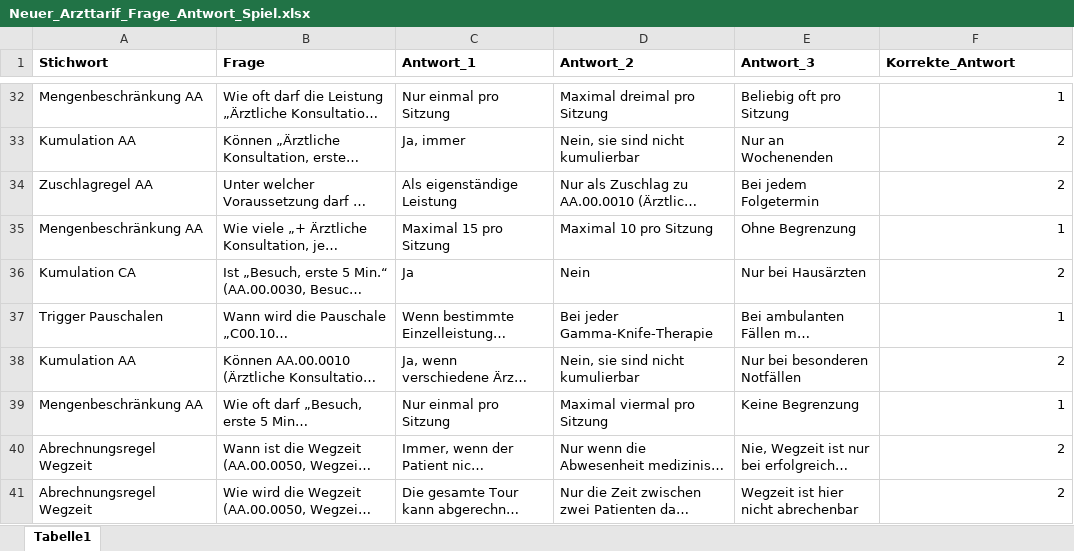
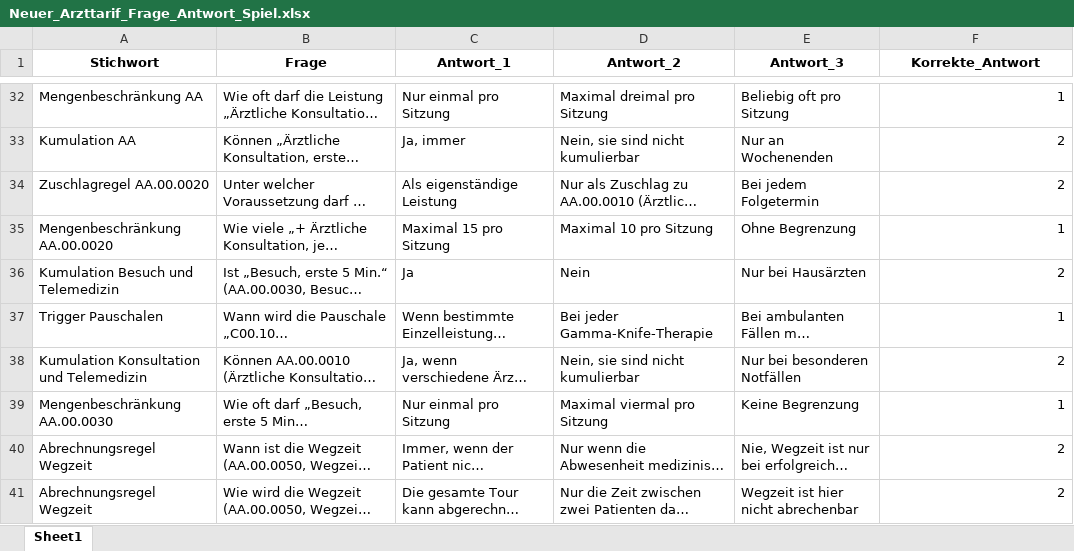
Before and after one commit to BeatArnet/Brick, an Excel workbook: Neuer_Arzttarif_Frage_Antwort_Spiel.xlsx, sheet Sheet1, drawn as a sheet; only a part is shown, gaps mark what is left out; long unchanged cells end in …; values as stored, in another font and other column widths than the file's, no borders; table styles not drawn; the diff covers the shown part only; the diff names each change by its address in the sheet, - before the commit and + after, or states it on an @@ line.

```diff
--- a/Neuer_Arzttarif_Frage_Antwort_Spiel.xlsx (sheet Sheet1)
+++ b/Neuer_Arzttarif_Frage_Antwort_Spiel.xlsx (sheet Sheet1)
-sheet tab: Tabelle1
+sheet tab: Sheet1
-A1:F1 alignment: left
+A1:F1 alignment: center
-A34 (Stichwort): Zuschlagregel AA
+A34 (Stichwort): Zuschlagregel AA.00.0020
-A35 (Stichwort): Mengenbeschränkung AA
+A35 (Stichwort): Mengenbeschränkung AA.00.0020
-A36 (Stichwort): Kumulation CA
+A36 (Stichwort): Kumulation Besuch und Telemedizin
-A38 (Stichwort): Kumulation AA
+A38 (Stichwort): Kumulation Konsultation und Telemedizin
-A39 (Stichwort): Mengenbeschränkung AA
+A39 (Stichwort): Mengenbeschränkung AA.00.0030
```
Also changed, not shown: 50 added rows, 30 removed rows and 1 edited cell elsewhere in this sheet, 1 other file.
